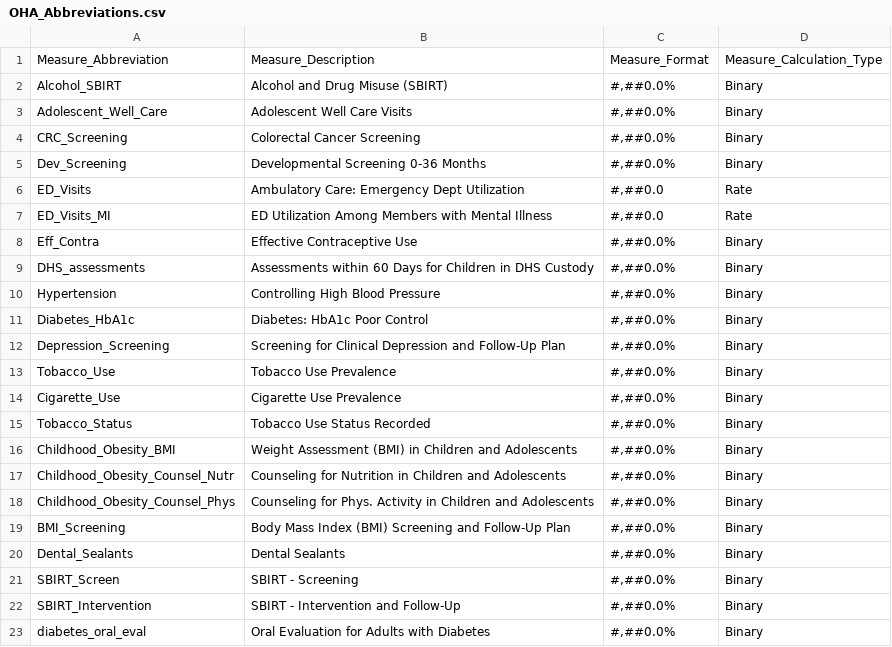
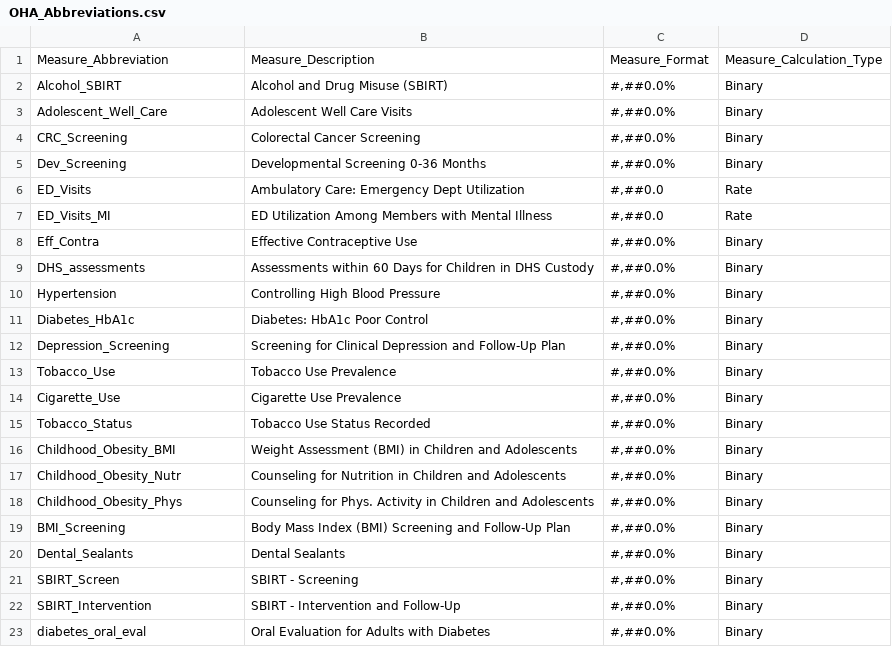
Before and after one commit to Milliman-PRM/oha-incentive-measures, a CSV file: references/_data/OHA_Abbreviations.csv, drawn as a sheet.

Commit message:
Shorten measure_abbreviation values
Do this because they get cut off after a certain number of characters

```diff
--- a/references/_data/OHA_Abbreviations.csv
+++ b/references/_data/OHA_Abbreviations.csv
@@ -16,4 +16,4 @@ Tobacco_Status,Tobacco Use Status Recorded,"#,##0.0%",Binary
 Childhood_Obesity_BMI,"Weight Assessment (BMI) in Children and Adolescents","#,##0.0%",Binary
-Childhood_Obesity_Counsel_Nutr,Counseling for Nutrition in Children and Adolescents,"#,##0.0%",Binary
-Childhood_Obesity_Counsel_Phys,Counseling for Phys. Activity in Children and Adolescents,"#,##0.0%",Binary
+Childhood_Obesity_Nutr,Counseling for Nutrition in Children and Adolescents,"#,##0.0%",Binary
+Childhood_Obesity_Phys,Counseling for Phys. Activity in Children and Adolescents,"#,##0.0%",Binary
 BMI_Screening,Body Mass Index (BMI) Screening and Follow-Up Plan,"#,##0.0%",Binary
```
